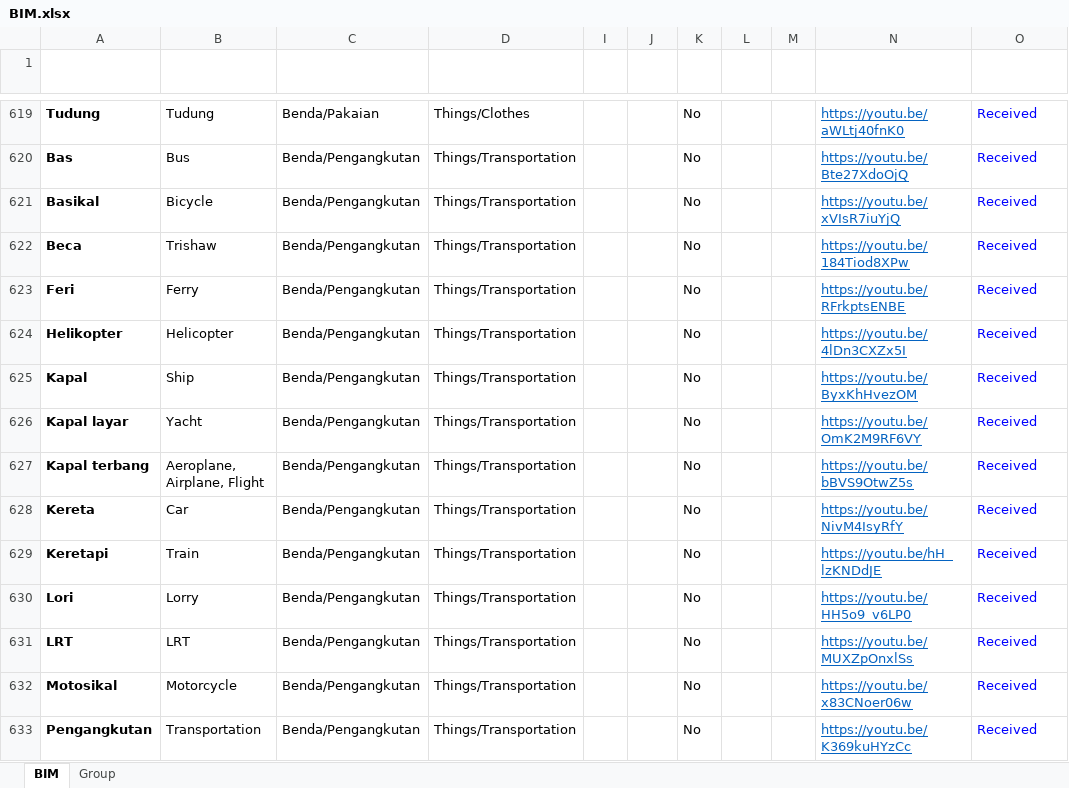
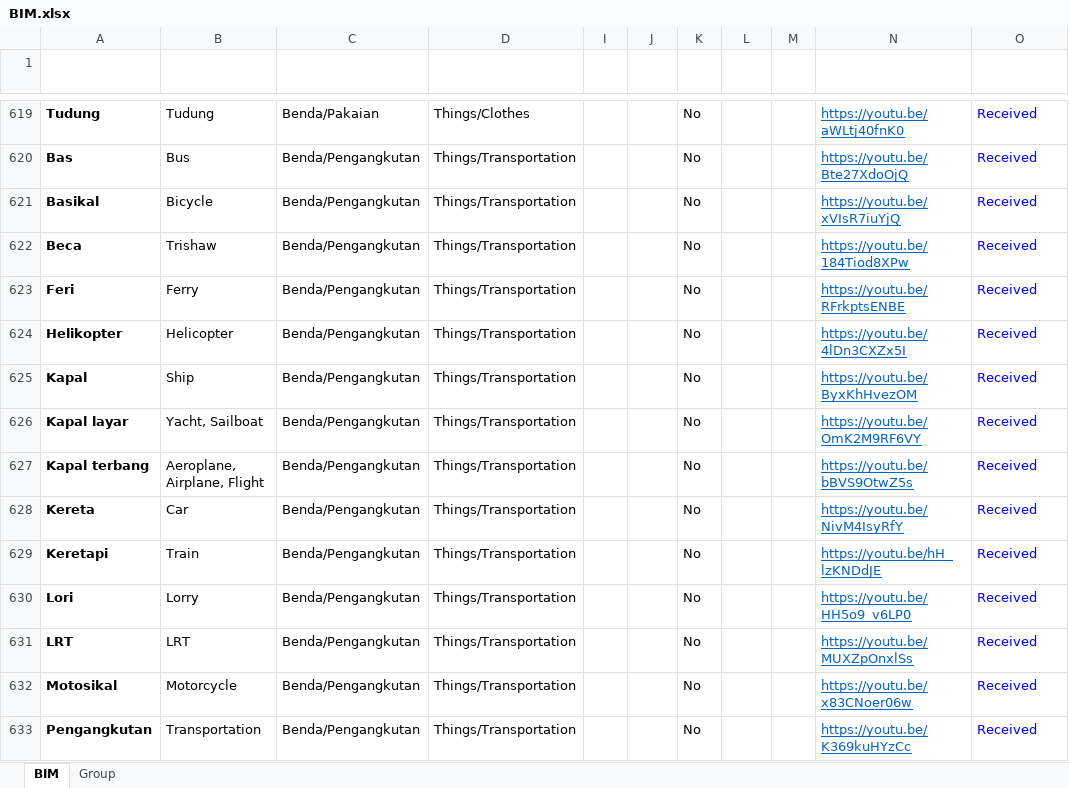
Before and after one commit to malaysiafederationofthedeaf/ggb-mfd-project, an Excel workbook: public/assets/BIM.xlsx, sheet BIM, drawn as a sheet; only a part is shown, gaps mark what is left out; values as stored, in another font and other column widths than the file's, no borders; charts and pictures and conditional formats and table styles not drawn; the diff names each change by its address in the sheet, - before the commit and + after, or states it on an @@ line.

Commit message:
update BIM Sheet sailboat

```diff
--- a/public/assets/BIM.xlsx (sheet BIM)
+++ b/public/assets/BIM.xlsx (sheet BIM)
-B626 (Word): Yacht
+B626 (Word): Yacht, Sailboat
```
